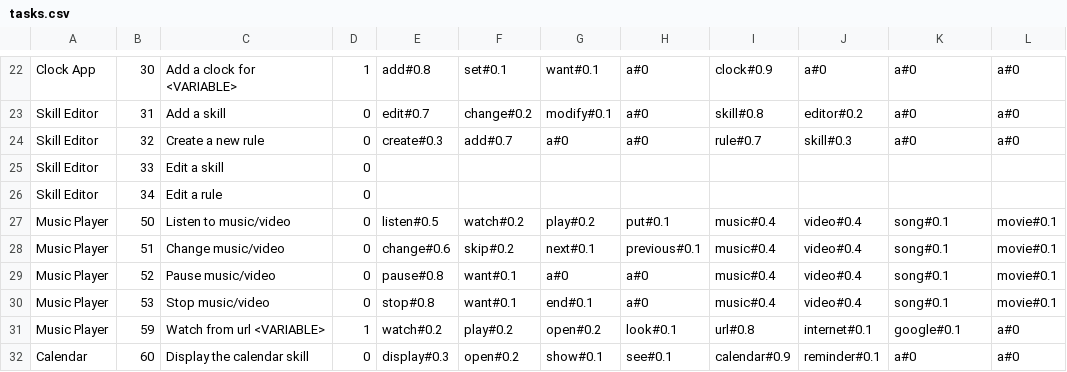
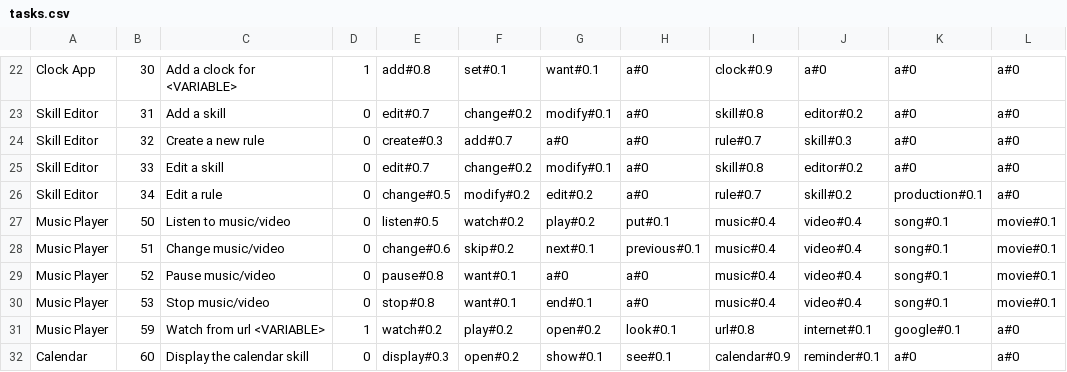
Before and after one commit to JanSuper/Project2-2, a CSV file: src/DataBase/tasks.csv, drawn as a sheet; only a part is shown, gaps mark what is left out.

```diff
--- a/src/DataBase/tasks.csv
+++ b/src/DataBase/tasks.csv
@@ -24,4 +24,4 @@ Skill Editor,31,Add a skill,0,edit#0.7,change#0.2,modify#0.1,a#0,skill#0.8,edito
 Skill Editor,32,Create a new rule,0,create#0.3,add#0.7,a#0,a#0,rule#0.7,skill#0.3,a#0,a#0
-Skill Editor,33,Edit a skill,0
-Skill Editor,34,Edit a rule,0
+Skill Editor,33,Edit a skill,0,edit#0.7,change#0.2,modify#0.1,a#0,skill#0.8,editor#0.2,a#0,a#0
+Skill Editor,34,Edit a rule,0,change#0.5,modify#0.2,edit#0.2,a#0,rule#0.7,skill#0.2,production#0.1,a#0
 Music Player,50,Listen to music/video,0,listen#0.5,watch#0.2,play#0.2,put#0.1,music#0.4,video#0.4,song#0.1,movie#0.1
```
Also changed, not shown: 4 other files.
